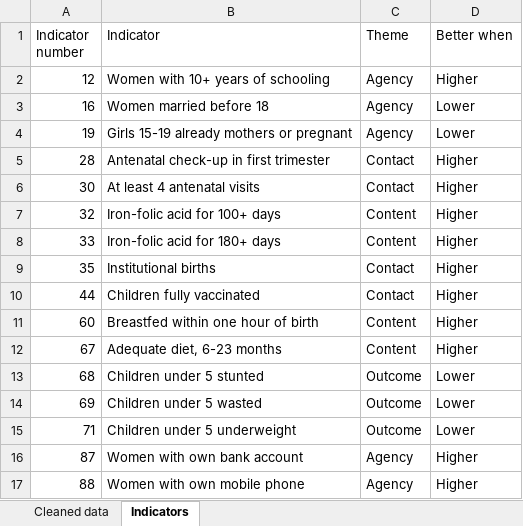
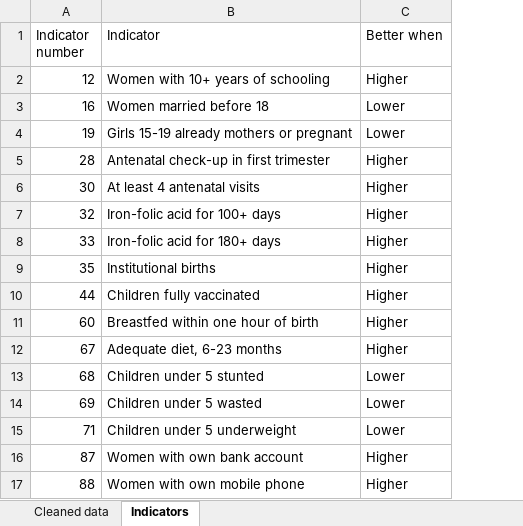
Before and after one commit to juhinegi3/PolicyPortfolio, an Excel workbook: nfhs-cleaned-data.xlsx, sheet Indicators, drawn as a sheet; values as stored, in another font and other column widths than the file's, no borders; the diff names each change by its address in the sheet, - before the commit and + after, or states it on an @@ line.

```diff
--- a/nfhs-cleaned-data.xlsx (sheet Indicators)
+++ b/nfhs-cleaned-data.xlsx (sheet Indicators)
-column C (Theme), rows 2-17: Agency | Agency | Agency | Contact | Contact | Content | Content | Contact | Contact | Content | Content | Outcome | Outcome | Outcome | Agency | Agency
```
Also changed, not shown: sheet Cleaned data, 9 other files.
